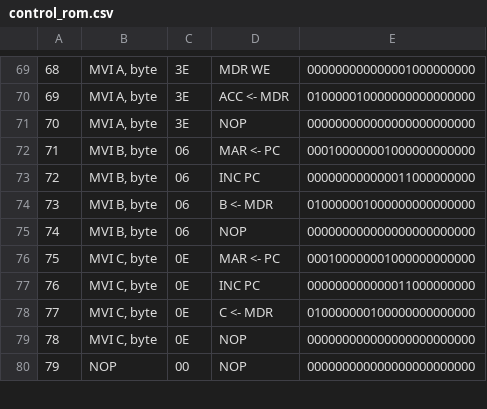
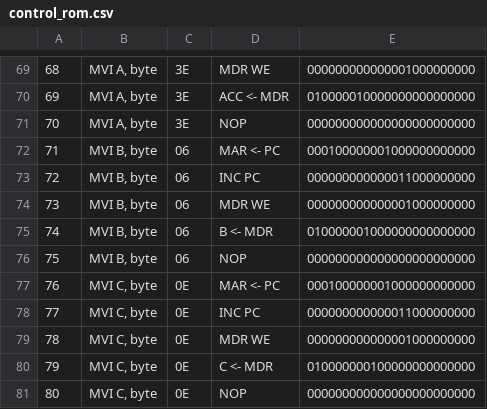
Before and after one commit to sflicker/SAP-2, a CSV file: control_rom.csv, drawn as a sheet; only a part is shown, gaps mark what is left out; the shorter side is filled out with more unchanged rows; addresses are those after the commit; the diff names each change by its address in the sheet, - before the commit and + after, or states it on an @@ line.

```diff
--- a/control_rom.csv
+++ b/control_rom.csv
+row 74: 73 | MVI B, byte | 06 | MDR WE | 000000000000001000000000
@@ column A renumbered from row 75 down @@
+row 79: 78 | MVI C, byte | 0E | MDR WE | 000000000000001000000000
```
Also changed, not shown: SAP-2 Microprogram control rom - Sheet1.csv, instruction_index.csv, 4 other files.
